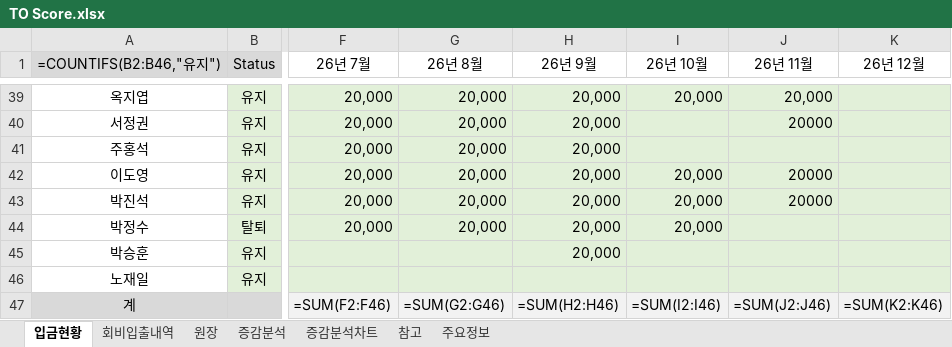
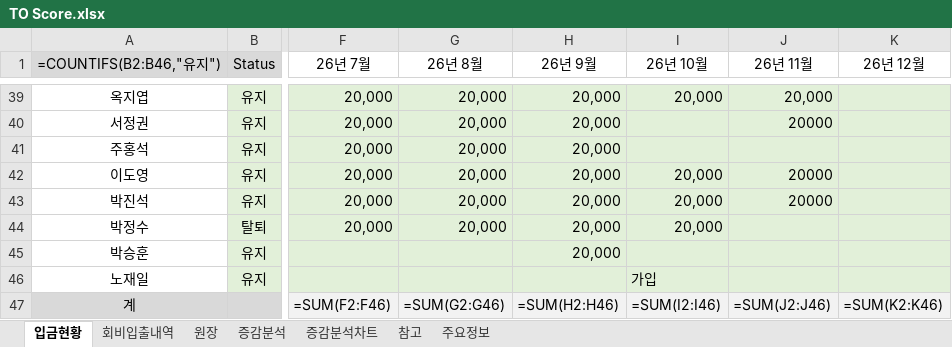
Before and after one commit to jiok11889-spec/TO-Score, an Excel workbook: finance/data/TO Score.xlsx, sheet 입금현황, drawn as a sheet; only a part is shown, gaps mark what is left out; values as stored, in another font and other column widths than the file's, no borders; formulas without a stored value are shown as written; conditional formats not drawn; the diff names each change by its address in the sheet, - before the commit and + after, or states it on an @@ line.

```diff
--- a/finance/data/TO Score.xlsx (sheet 입금현황)
+++ b/finance/data/TO Score.xlsx (sheet 입금현황)
-I46 (26년 10월): (empty)
+I46 (26년 10월): 가입
```
Also changed, not shown: sheet 회비입출내역, 1 other file.
